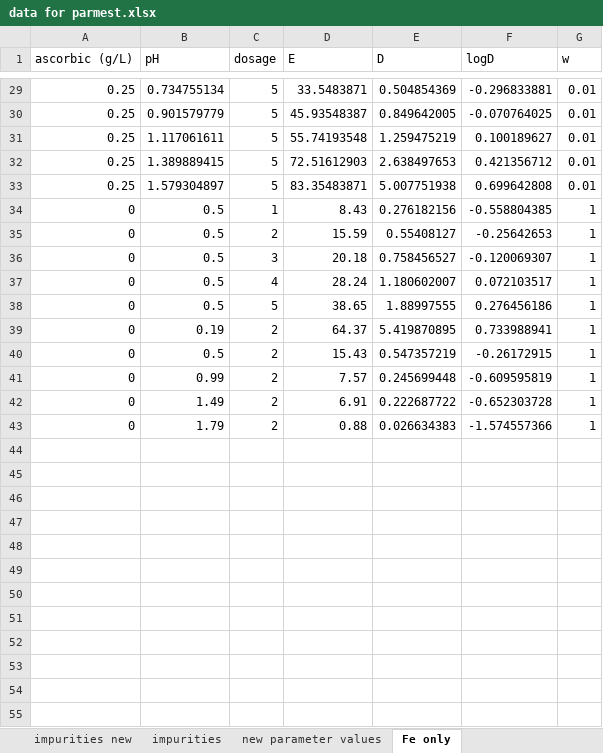
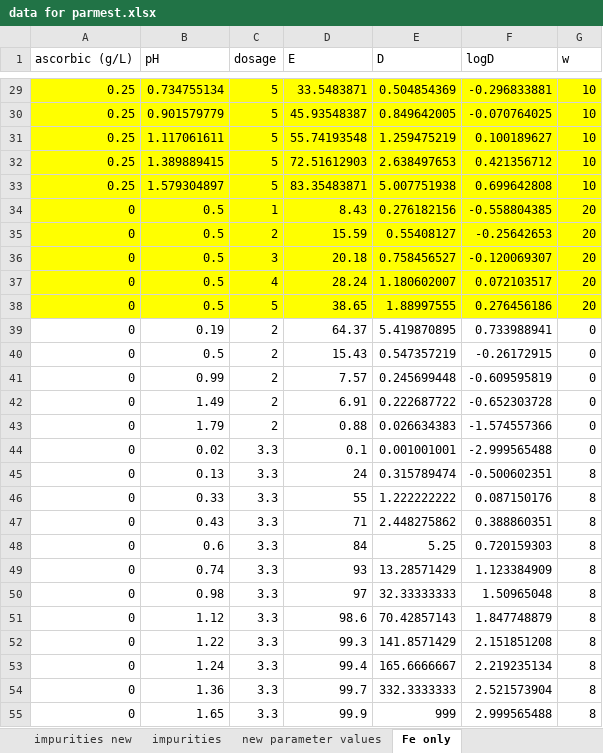
Before and after one commit to ArkoprabhoDasgupta/prommis, an Excel workbook: src/prommis/solvent_extraction/data for parmest.xlsx, sheet Fe only, drawn as a sheet; only a part is shown, gaps mark what is left out; values as stored, in another font and other column widths than the file's, no borders; the diff covers the shown part only; the diff names each change by its address in the sheet, - before the commit and + after, or states it on an @@ line.

```diff
--- a/src/prommis/solvent_extraction/data for parmest.xlsx (sheet Fe only)
+++ b/src/prommis/solvent_extraction/data for parmest.xlsx (sheet Fe only)
-A29:G38 fill: none
+A29:G38 fill: #FFFF00
-G29:G33 (w): 0.01
+G29:G33 (w): 10
-G34:G38 (w): 1
+G34:G38 (w): 20
-G39:G43 (w): 1
+G39:G43 (w): 0
+row 44: 0 | 0.02 | 3.3 | 0.1 | 0.001001001 | -2.999565488 | 0
+row 45: 0 | 0.13 | 3.3 | 24 | 0.315789474 | -0.500602351 | 8
+row 46: 0 | 0.33 | 3.3 | 55 | 1.222222222 | 0.087150176 | 8
+row 47: 0 | 0.43 | 3.3 | 71 | 2.448275862 | 0.388860351 | 8
+row 48: 0 | 0.6 | 3.3 | 84 | 5.25 | 0.720159303 | 8
+row 49: 0 | 0.74 | 3.3 | 93 | 13.28571429 | 1.123384909 | 8
+row 50: 0 | 0.98 | 3.3 | 97 | 32.33333333 | 1.50965048 | 8
+row 51: 0 | 1.12 | 3.3 | 98.6 | 70.42857143 | 1.847748879 | 8
+row 52: 0 | 1.22 | 3.3 | 99.3 | 141.8571429 | 2.151851208 | 8
+row 53: 0 | 1.24 | 3.3 | 99.4 | 165.6666667 | 2.219235134 | 8
+row 54: 0 | 1.36 | 3.3 | 99.7 | 332.3333333 | 2.521573904 | 8
+row 55: 0 | 1.65 | 3.3 | 99.9 | 999 | 2.999565488 | 8
```
Also changed, not shown: 1 added row, 27 edited cells and cell formats elsewhere in this sheet, 7 other files.
